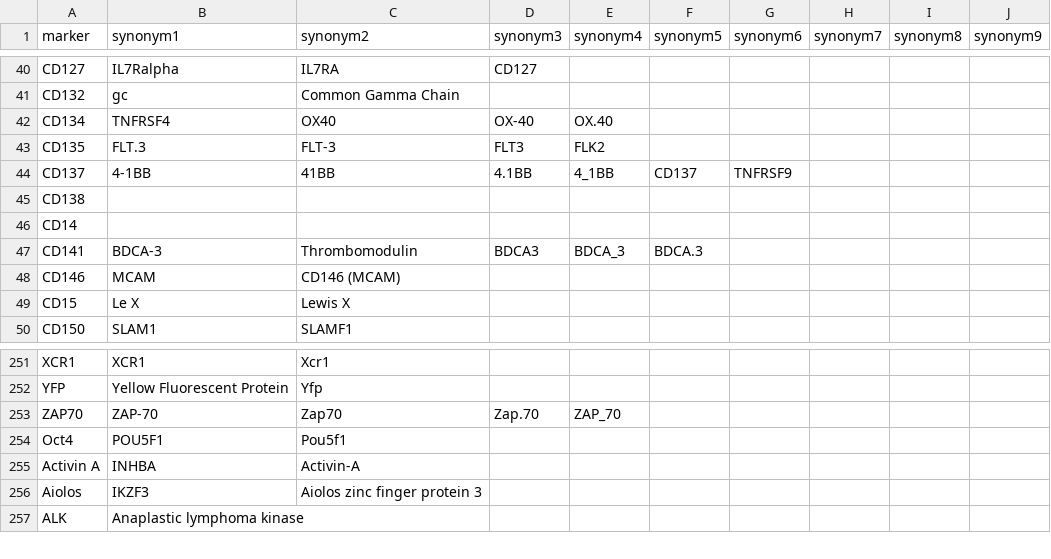
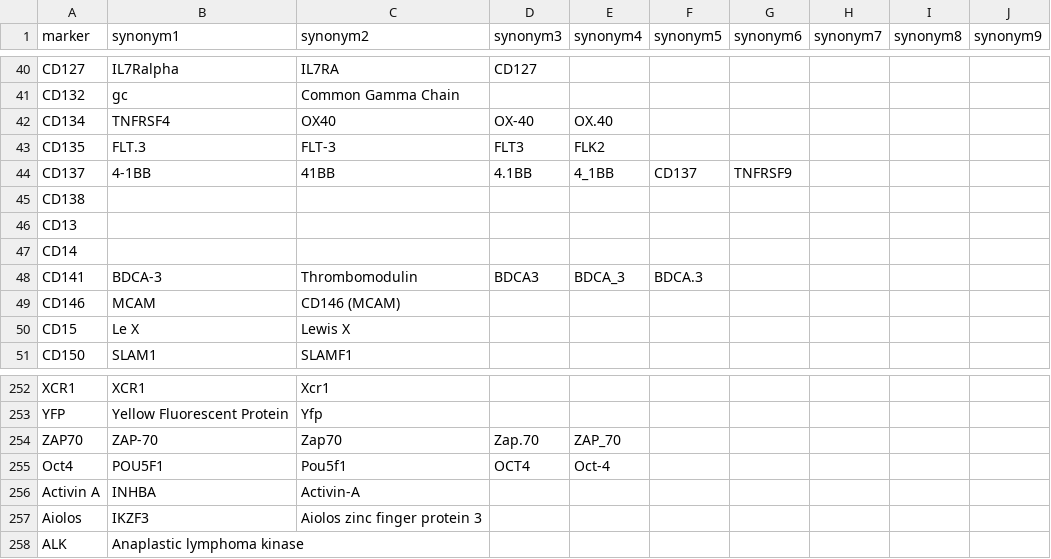
Before and after one commit to DrCytometer/AutoSpectral, a CSV file: inst/extdata/marker_database.csv, drawn as a sheet; only a part is shown, gaps mark what is left out.

Commit message:
more markers

```diff
--- a/inst/extdata/marker_database.csv
+++ b/inst/extdata/marker_database.csv
@@ -45,2 +45,3 @@ CD137,4-1BB,41BB,4.1BB,4_1BB,CD137,TNFRSF9,,,
 CD138,,,,,,,,,
+CD13,,,,,,,,,
 CD14,,,,,,,,,
@@ -253,3 +254,3 @@ YFP,Yellow Fluorescent Protein,Yfp,,,,,,,
 ZAP70,ZAP-70,Zap70,Zap.70,ZAP_70,,,,,
-Oct4,POU5F1,Pou5f1,,,,,,,
+Oct4,POU5F1,Pou5f1,OCT4,Oct-4,,,,,
 Activin A,INHBA,Activin-A,,,,,,,
```
